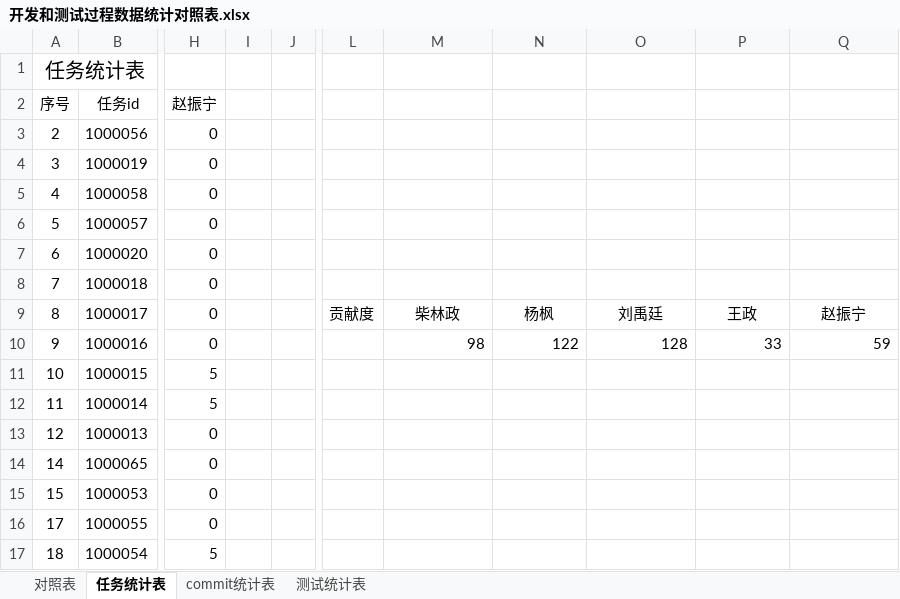
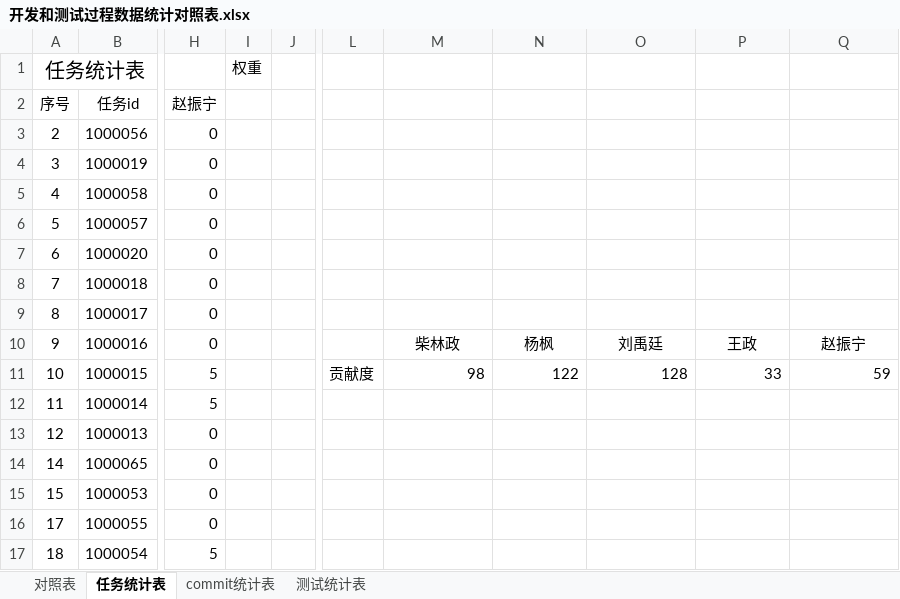
Before and after one commit to sebuaa2019/Team107, an Excel workbook: 开发和测试过程数据统计对照表.xlsx, sheet 任务统计表, drawn as a sheet; only a part is shown, gaps mark what is left out; values as stored, in another font and other column widths than the file's, no borders; the diff names each change by its address in the sheet, - before the commit and + after, or states it on an @@ line.

```diff
--- a/开发和测试过程数据统计对照表.xlsx (sheet 任务统计表)
+++ b/开发和测试过程数据统计对照表.xlsx (sheet 任务统计表)
-I1: (empty)
+I1: 权重
-L9: 贡献度
+L9: (empty)
-M9: 柴林政
+M9: (empty)
-N9: 杨枫
+N9: (empty)
-O9: 刘禹廷
+O9: (empty)
-P9: 王政
+P9: (empty)
-Q9: 赵振宁
+Q9: (empty)
-M10: 98
+M10: 柴林政
-M10:Q10 alignment: right
+M10:Q10 alignment: center
-N10: 122
+N10: 杨枫
-O10: 128
+O10: 刘禹廷
-P10: 33
+P10: 王政
-Q10: 59
+Q10: 赵振宁
-L11: (empty)
+L11: 贡献度
-M11: (empty)
+M11: 98
-N11: (empty)
+N11: 122
-O11: (empty)
+O11: 128
-P11: (empty)
+P11: 33
-Q11: (empty)
+Q11: 59
```
Also changed, not shown: sheet 对照表, sheet commit统计表.
